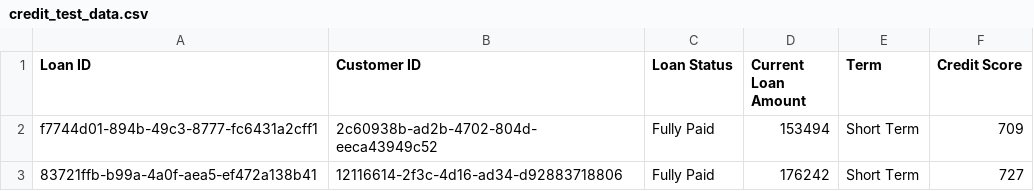
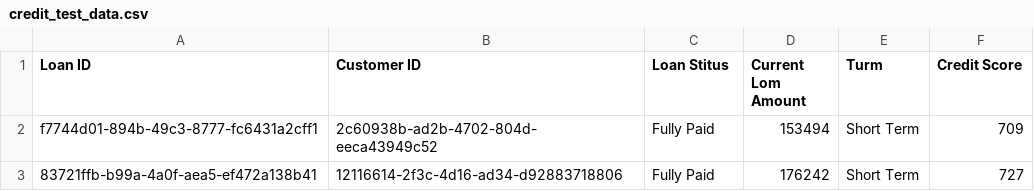
Before and after one commit to tejanhu/CsVGo, a CSV file: csv/files/credit_test_data.csv, drawn as a sheet.

Commit message:
fixed some changes to the column header comparison

```diff
--- a/csv/files/credit_test_data.csv
+++ b/csv/files/credit_test_data.csv
@@ -1,2 +1,2 @@
-Loan ID,Customer ID,Loan Status,Current Loan Amount,Term,Credit Score
+Loan ID,Customer ID,Loan Stitus,Current Lom Amount,Turm,Credit Score
 f7744d01-894b-49c3-8777-fc6431a2cff1,2c60938b-ad2b-4702-804d-eeca43949c52,Fully Paid,153494,Short Term,709
```
Also changed, not shown: csv/files/credit_train_data.csv, 1 other file.
